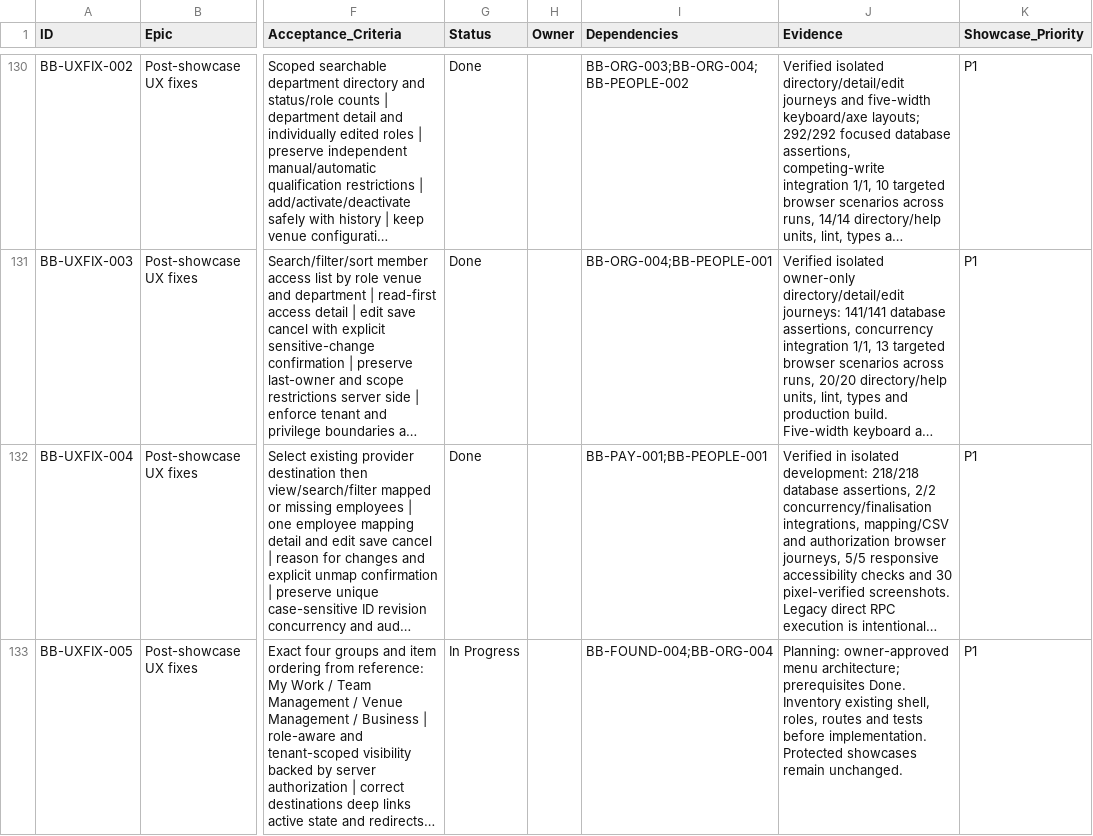
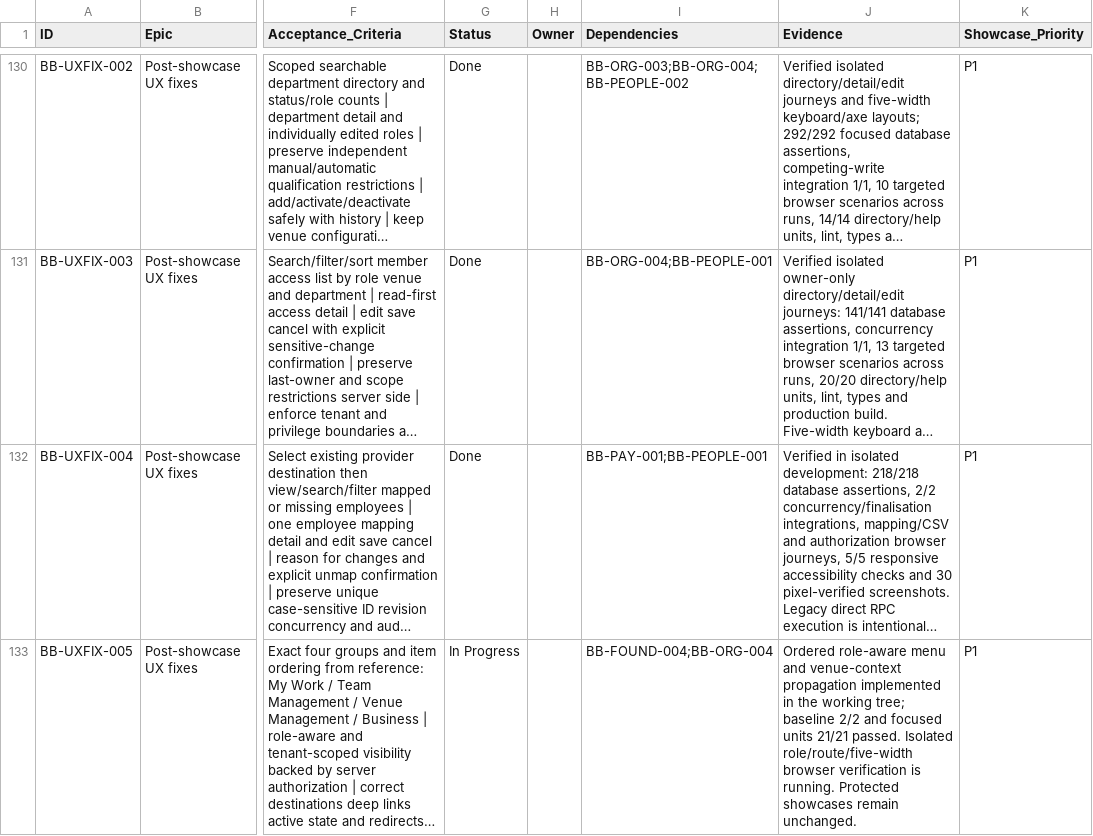
Before and after one commit to farbotkol/butterbox, a CSV file: BACKLOG_INDEX.csv, drawn as a sheet; only a part is shown, gaps mark what is left out; long unchanged cells end in …; the diff names each change by its address in the sheet, - before the commit and + after, or states it on an @@ line.

```diff
--- a/BACKLOG_INDEX.csv
+++ b/BACKLOG_INDEX.csv
-J133 (Evidence): Planning: owner-approved menu architecture; prerequisites Done. Inventory existing shell, roles, routes and tests before implementation. Protected showcases…
+J133 (Evidence): Ordered role-aware menu and venue-context propagation implemented in the working tree; baseline 2/2 and focused units 21/21 passed. Isolated role/route/five-width browser verification is running. Protected showcases…
```
Also changed, not shown: 2 other files.
